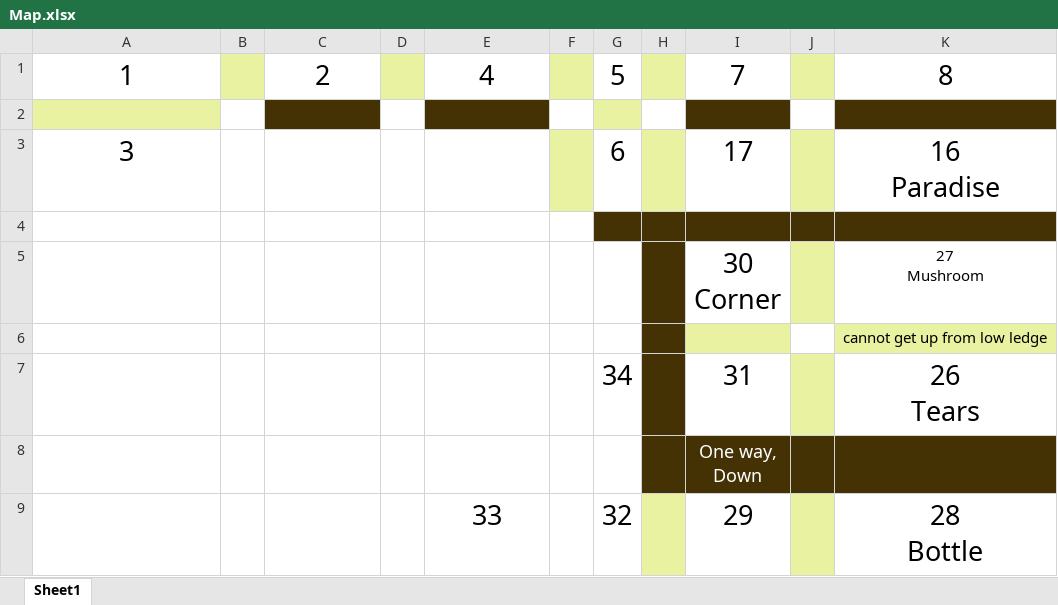
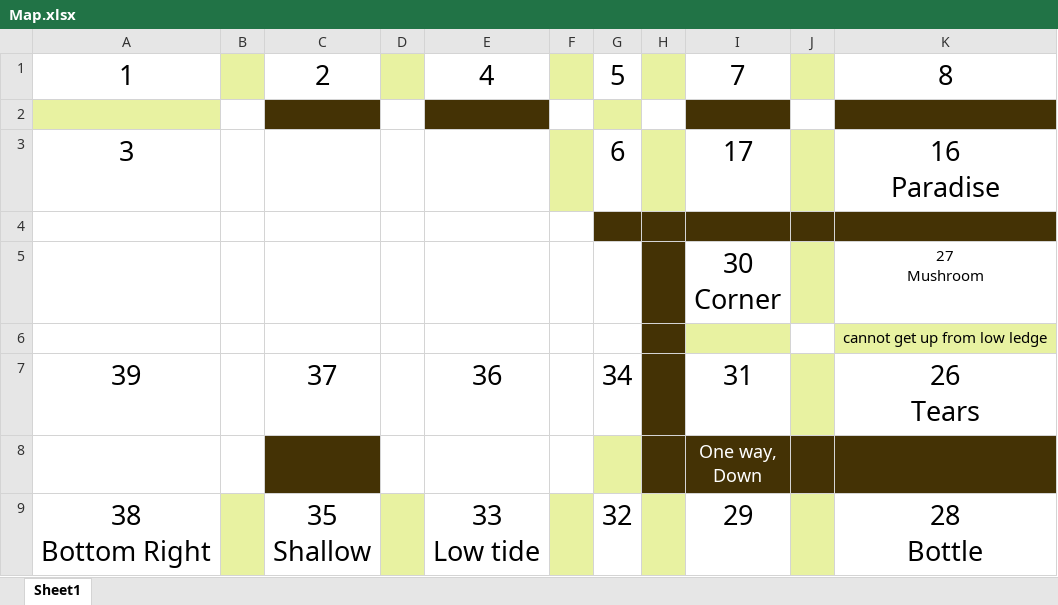
Before and after one commit to lovroselic/The-Pitiful-Chasm-Clamber, an Excel workbook: Map.xlsx, sheet Sheet1, drawn as a sheet; only a part is shown; values as stored, in another font and other column widths than the file's, no borders; ↵ is a line break in a cell; the diff names each change by its address in the sheet, - before the commit and + after, or states it on an @@ line.

```diff
--- a/Map.xlsx (sheet Sheet1)
+++ b/Map.xlsx (sheet Sheet1)
-A7: (empty)
+A7: 39
-C7: (empty)
+C7: 37
-E7: (empty)
+E7: 36
-C8 fill: none
+C8 fill: #443205
-G8 fill: none
+G8 fill: #E8F2A1
-A9: (empty)
+A9: 38 ↵ Bottom Right
-B9 fill: none
+B9 fill: #E8F2A1
-C9: (empty)
+C9: 35 ↵ Shallow
-D9 fill: none
+D9 fill: #E8F2A1
-E9: 33
+E9: 33 ↵ Low tide
-F9 fill: none
+F9 fill: #E8F2A1
```
Also changed, not shown: 12 other files.
